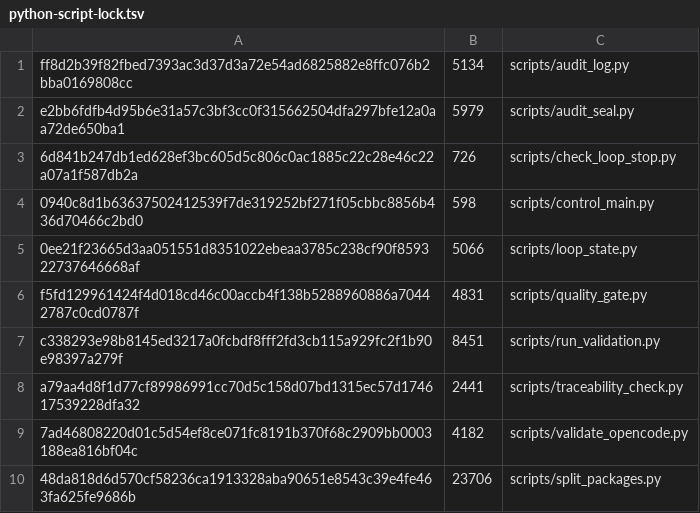
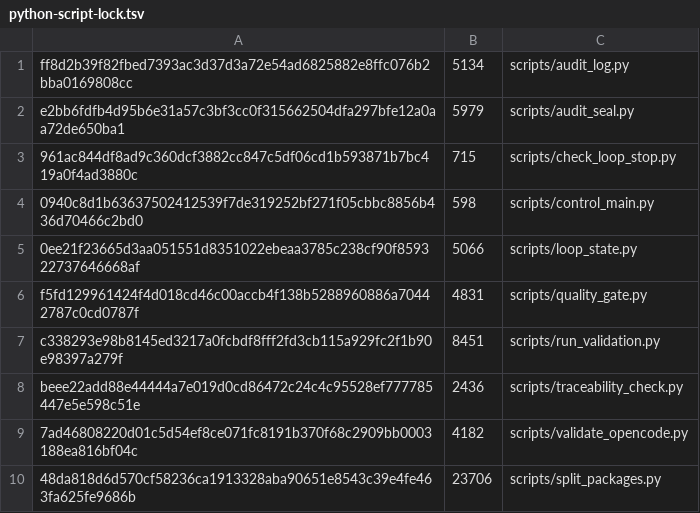
Before and after one commit to xuemzhan/Coevo, a TSV file: docs/dependencies/python-script-lock.tsv, drawn as a sheet.

```diff
--- a/docs/dependencies/python-script-lock.tsv
+++ b/docs/dependencies/python-script-lock.tsv
@@ -2,3 +2,3 @@ ff8d2b39f82fbed7393ac3d37d3a72e54ad6825882e8ffc076b2bba0169808cc	5134	scripts/au
 e2bb6fdfb4d95b6e31a57c3bf3cc0f315662504dfa297bfe12a0aa72de650ba1	5979	scripts/audit_seal.py
-6d841b247db1ed628ef3bc605d5c806c0ac1885c22c28e46c22a07a1f587db2a	726	scripts/check_loop_stop.py
+961ac844df8ad9c360dcf3882cc847c5df06cd1b593871b7bc419a0f4ad3880c	715	scripts/check_loop_stop.py
 0940c8d1b63637502412539f7de319252bf271f05cbbc8856b436d70466c2bd0	598	scripts/control_main.py
@@ -7,3 +7,3 @@ f5fd129961424f4d018cd46c00accb4f138b5288960886a70442787c0cd0787f	4831	scripts/qu
 c338293e98b8145ed3217a0fcbdf8fff2fd3cb115a929fc2f1b90e98397a279f	8451	scripts/run_validation.py
-a79aa4d8f1d77cf89986991cc70d5c158d07bd1315ec57d174617539228dfa32	2441	scripts/traceability_check.py
+beee22add88e44444a7e019d0cd86472c24c4c95528ef777785447e5e598c51e	2436	scripts/traceability_check.py
 7ad46808220d01c5d54ef8ce071fc8191b370f68c2909bb0003188ea816bf04c	4182	scripts/validate_opencode.py
```
Also changed, not shown: 6 other files.
